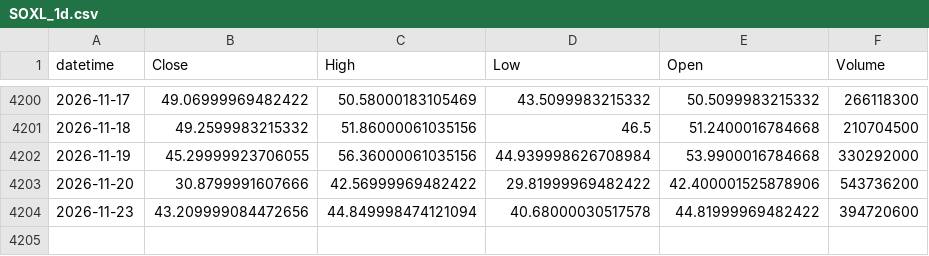
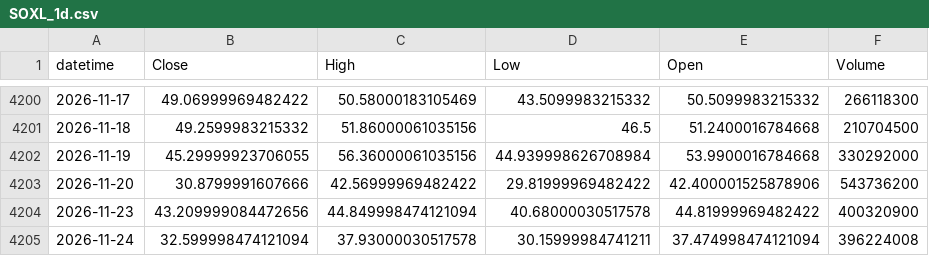
Before and after one commit to ajw227/jw_soxl, a CSV file: data/SOXL_1d.csv, drawn as a sheet; only a part is shown, gaps mark what is left out.

Commit message:
chore: update SOXL close 2026-11-24 (.60)

```diff
--- a/data/SOXL_1d.csv
+++ b/data/SOXL_1d.csv
@@ -4203,2 +4203,3 @@ datetime,Close,High,Low,Open,Volume
 2026-11-20,30.8799991607666,42.56999969482422,29.81999969482422,42.400001525878906,543736200
-2026-11-23,43.209999084472656,44.849998474121094,40.68000030517578,44.81999969482422,394720600
+2026-11-23,43.209999084472656,44.849998474121094,40.68000030517578,44.81999969482422,400320900
+2026-11-24,32.599998474121094,37.93000030517578,30.15999984741211,37.474998474121094,396224008
```
Also changed, not shown: 2 other files.
